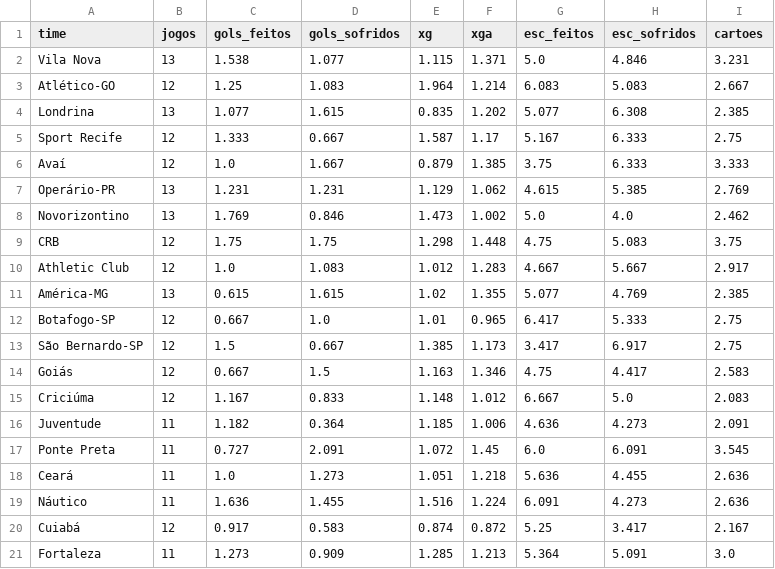
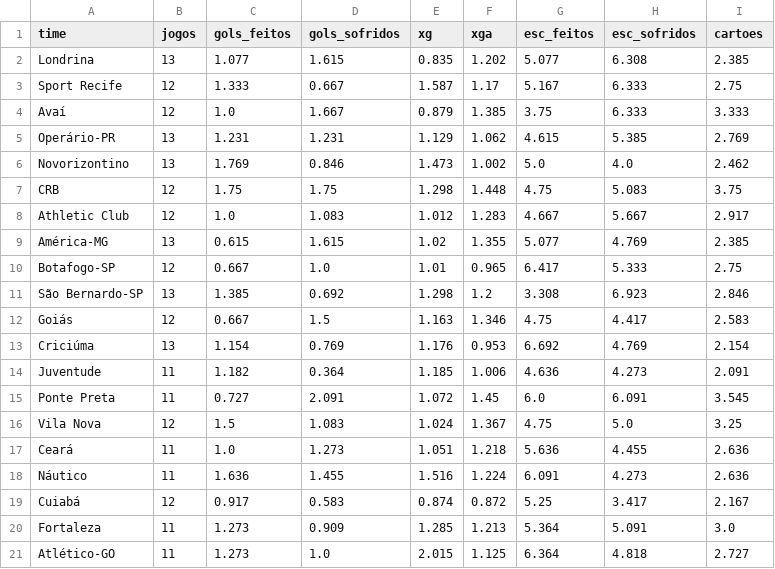
Before and after one commit to Decofb/probabilidades-fc, a CSV file: dados/brasileirao_b_times.csv, drawn as a sheet.

```diff
--- a/dados/brasileirao_b_times.csv
+++ b/dados/brasileirao_b_times.csv
@@ -1,4 +1,2 @@
 time,jogos,gols_feitos,gols_sofridos,xg,xga,esc_feitos,esc_sofridos,cartoes
-Vila Nova,13,1.538,1.077,1.115,1.371,5.0,4.846,3.231
-Atlético-GO,12,1.25,1.083,1.964,1.214,6.083,5.083,2.667
 Londrina,13,1.077,1.615,0.835,1.202,5.077,6.308,2.385
@@ -12,7 +10,8 @@ América-MG,13,0.615,1.615,1.02,1.355,5.077,4.769,2.385
 Botafogo-SP,12,0.667,1.0,1.01,0.965,6.417,5.333,2.75
-São Bernardo-SP,12,1.5,0.667,1.385,1.173,3.417,6.917,2.75
+São Bernardo-SP,13,1.385,0.692,1.298,1.2,3.308,6.923,2.846
 Goiás,12,0.667,1.5,1.163,1.346,4.75,4.417,2.583
-Criciúma,12,1.167,0.833,1.148,1.012,6.667,5.0,2.083
+Criciúma,13,1.154,0.769,1.176,0.953,6.692,4.769,2.154
 Juventude,11,1.182,0.364,1.185,1.006,4.636,4.273,2.091
 Ponte Preta,11,0.727,2.091,1.072,1.45,6.0,6.091,3.545
+Vila Nova,12,1.5,1.083,1.024,1.367,4.75,5.0,3.25
 Ceará,11,1.0,1.273,1.051,1.218,5.636,4.455,2.636
@@ -21 +20,2 @@ Cuiabá,12,0.917,0.583,0.874,0.872,5.25,3.417,2.167
 Fortaleza,11,1.273,0.909,1.285,1.213,5.364,5.091,3.0
+Atlético-GO,11,1.273,1.0,2.015,1.125,6.364,4.818,2.727
```
Also changed, not shown: dados/brasileirao_b_jogos.csv, dados/copa_mundo_jogos.csv, 8 other files.
